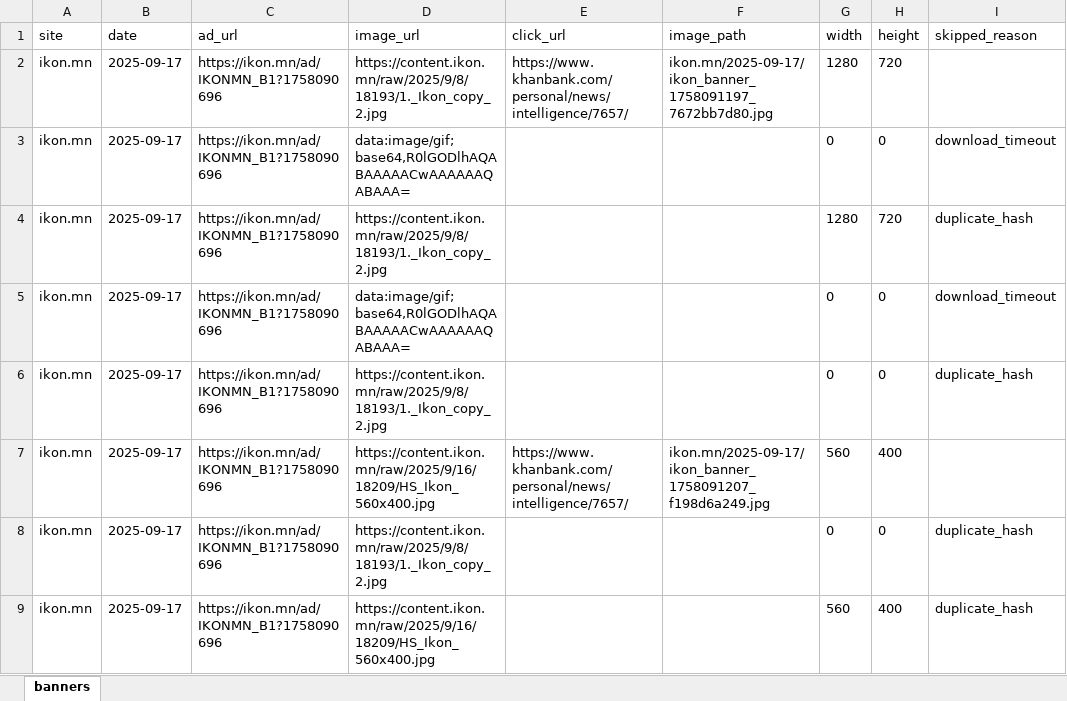
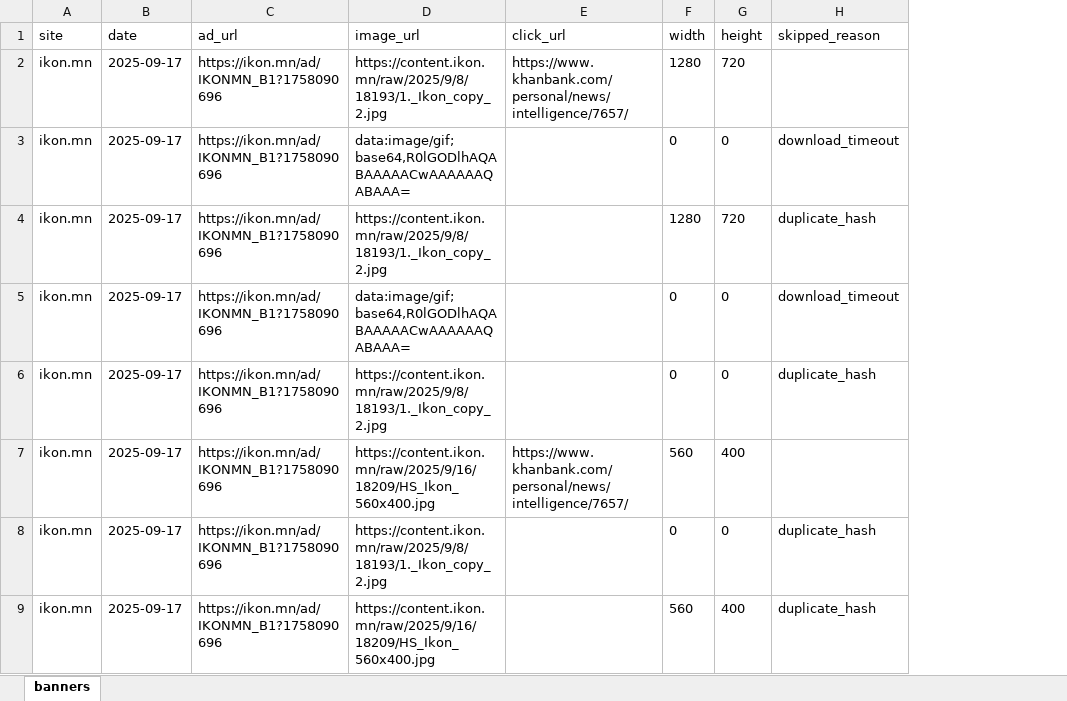
Before and after one commit to Kanze89/adscraper, an Excel workbook: banner_tracking_combined.xlsx, sheet banners, drawn as a sheet; only a part is shown; values as stored, in another font and other column widths than the file's, no borders; removed rows and columns are numbered as before the commit, all else as after; the diff covers the shown part only; the diff names each change by its address in the sheet, - before the commit and + after, or states it on an @@ line.

```diff
--- a/banner_tracking_combined.xlsx (sheet banners)
+++ b/banner_tracking_combined.xlsx (sheet banners)
-column F (image_path), rows 2-7: ikon.mn/2025-09-17/ikon_banner_1758091197_7672bb7d80.jpg |  |  |  |  | ikon.mn/2025-09-17/ikon_banner_1758091207_f198d6a249.jpg
```
Also changed, not shown: 172 added rows elsewhere in this sheet, 22 other files.
